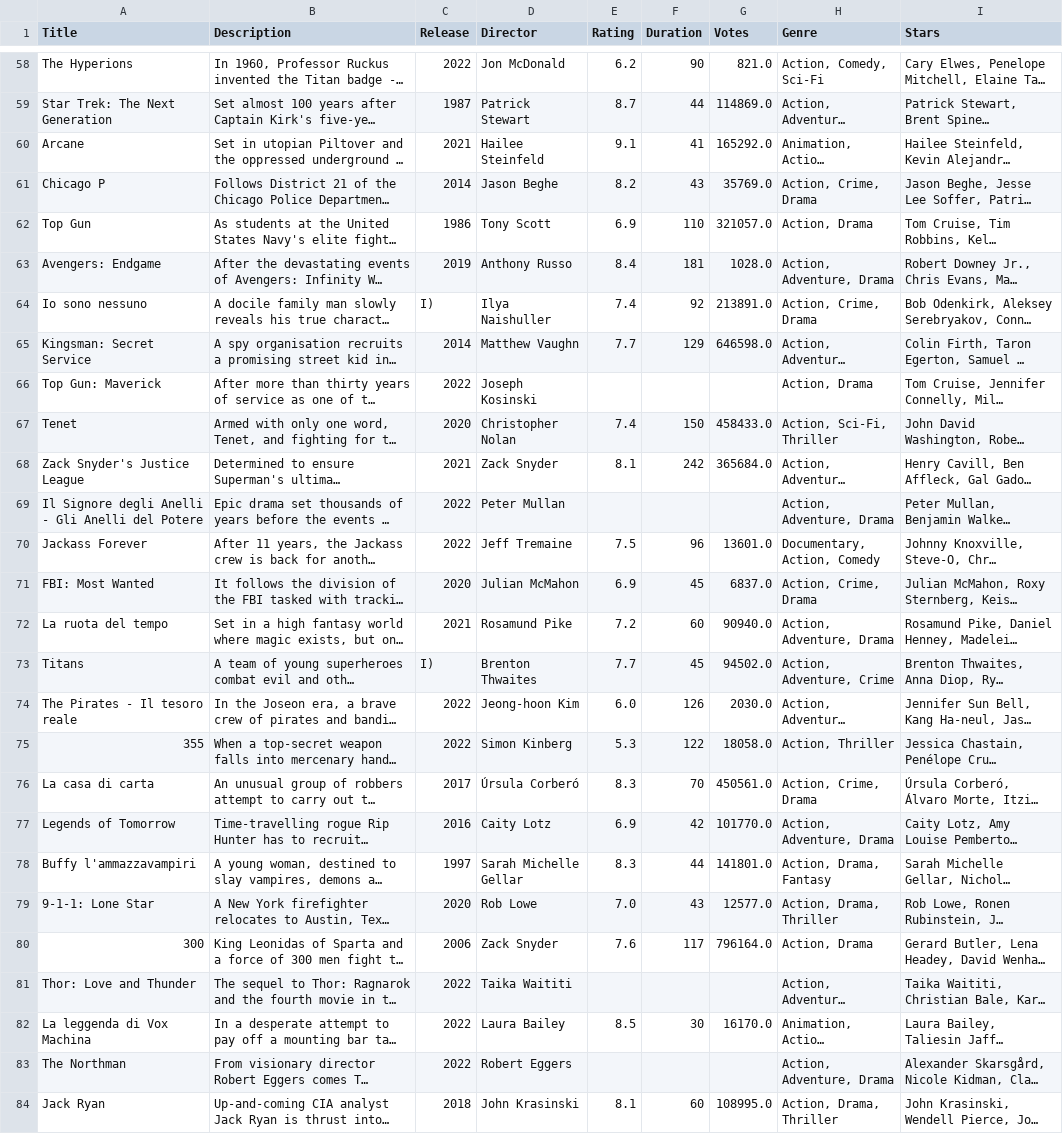
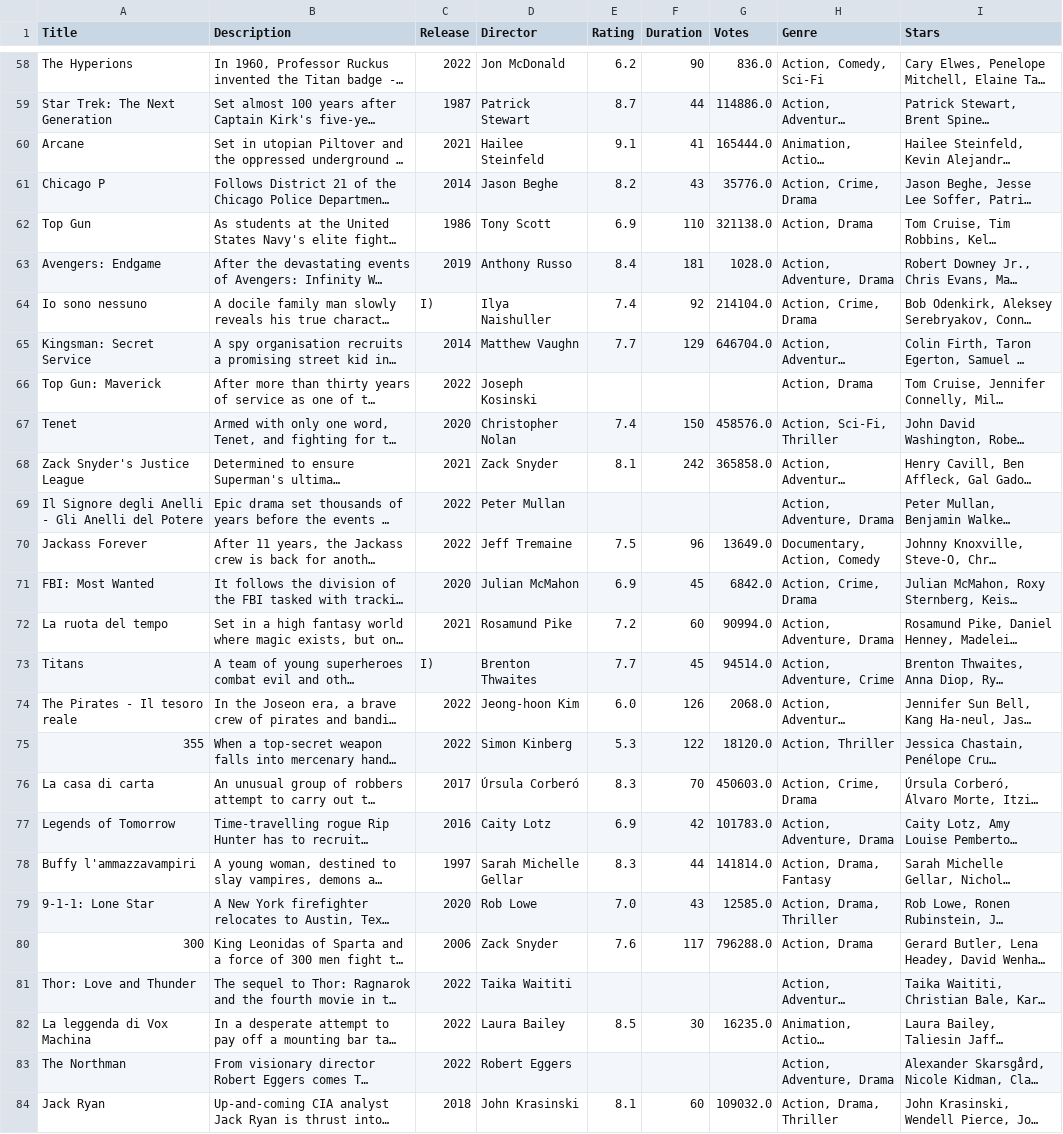
Before and after one commit to AndreaViviani89/IMDB_challenge, a CSV file: data_imdb_action_new.csv, drawn as a sheet; only a part is shown, gaps mark what is left out; long unchanged cells end in …; the diff covers the shown part only; the diff names each change by its address in the sheet, - before the commit and + after, or states it on an @@ line.

```diff
--- a/data_imdb_action_new.csv
+++ b/data_imdb_action_new.csv
-G58 (Votes): 821.0
+G58 (Votes): 836.0
-G59 (Votes): 114869.0
+G59 (Votes): 114886.0
-G60 (Votes): 165292.0
+G60 (Votes): 165444.0
-G61 (Votes): 35769.0
+G61 (Votes): 35776.0
-G62 (Votes): 321057.0
+G62 (Votes): 321138.0
-G64 (Votes): 213891.0
+G64 (Votes): 214104.0
-G65 (Votes): 646598.0
+G65 (Votes): 646704.0
-G67 (Votes): 458433.0
+G67 (Votes): 458576.0
-G68 (Votes): 365684.0
+G68 (Votes): 365858.0
-G70 (Votes): 13601.0
+G70 (Votes): 13649.0
-G71 (Votes): 6837.0
+G71 (Votes): 6842.0
-G72 (Votes): 90940.0
+G72 (Votes): 90994.0
-G73 (Votes): 94502.0
+G73 (Votes): 94514.0
-G74 (Votes): 2030.0
+G74 (Votes): 2068.0
-G75 (Votes): 18058.0
+G75 (Votes): 18120.0
-G76 (Votes): 450561.0
+G76 (Votes): 450603.0
-G77 (Votes): 101770.0
+G77 (Votes): 101783.0
-G78 (Votes): 141801.0
+G78 (Votes): 141814.0
-G79 (Votes): 12577.0
+G79 (Votes): 12585.0
-G80 (Votes): 796164.0
+G80 (Votes): 796288.0
-G82 (Votes): 16170.0
+G82 (Votes): 16235.0
-G84 (Votes): 108995.0
+G84 (Votes): 109032.0
```
Also changed, not shown: 58 edited cells elsewhere in this file.
